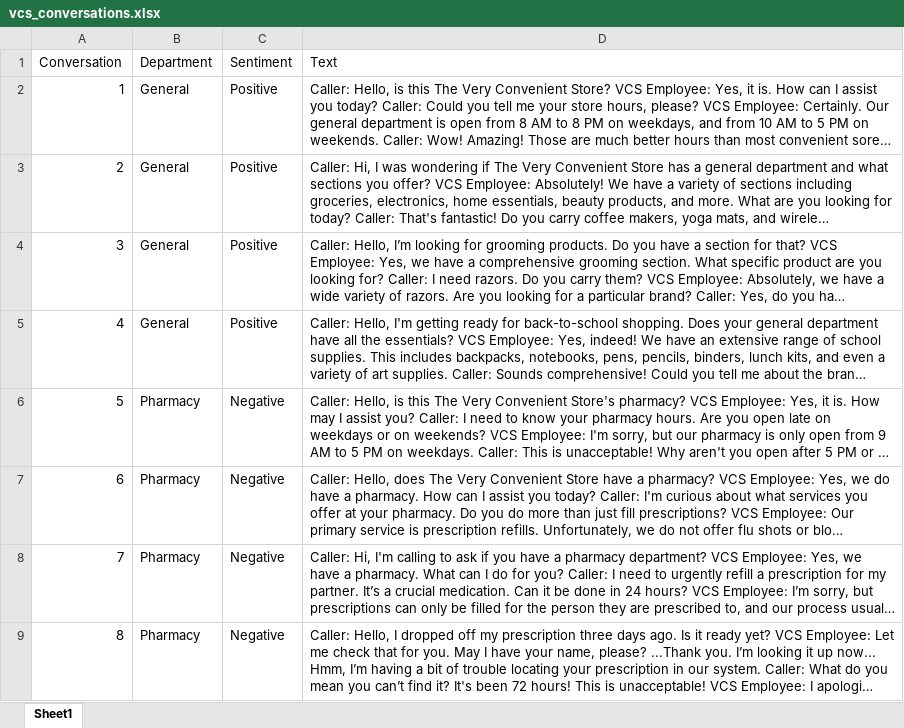
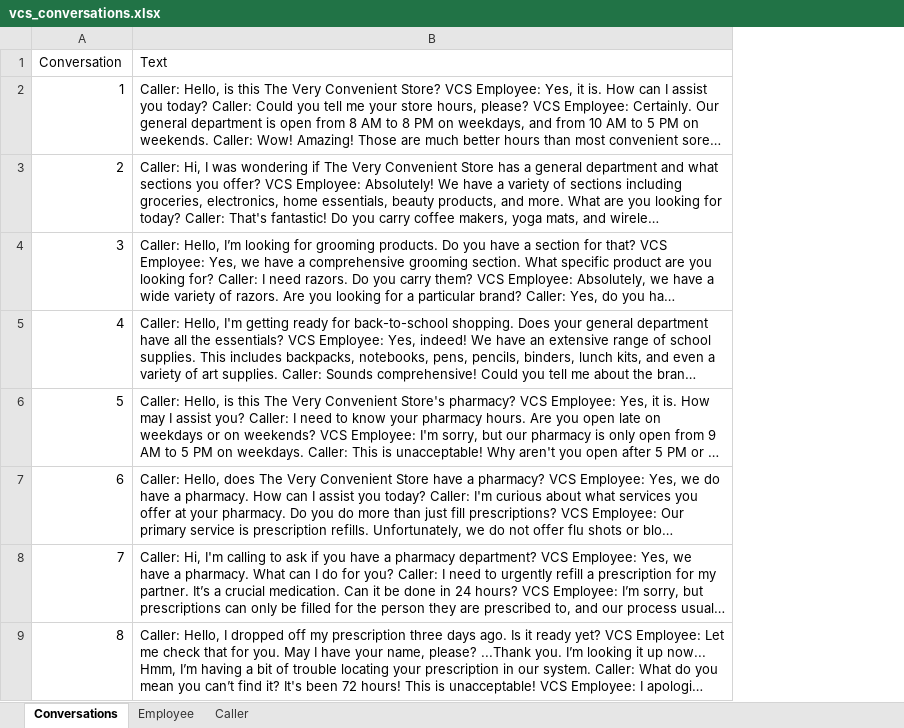
Before and after one commit to hayashady/NU_MSDS, an Excel workbook: 453 - Natural Language Processing/453.10 - Final Project/vcs_conversations.xlsx, sheet Conversations, drawn as a sheet; only a part is shown; long unchanged cells end in …; values as stored, in another font and other column widths than the file's, no borders; the diff names each change by its address in the sheet, - before the commit and + after, or states it on an @@ line.

```diff
--- a/453 - Natural Language Processing/453.10 - Final Project/vcs_conversations.xlsx (sheet Conversations)
+++ b/453 - Natural Language Processing/453.10 - Final Project/vcs_conversations.xlsx (sheet Conversations)
-sheet tab: Sheet1
+sheet tab: Conversations
+sheet tab: Employee
+sheet tab: Caller
-column B (Department), rows 2-9: General | General | General | General | Pharmacy | Pharmacy | Pharmacy | Pharmacy
-column C (Sentiment), rows 2-9: Positive | Positive | Positive | Positive | Negative | Negative | Negative | Negative
```
Also changed, not shown: 4 other files.
